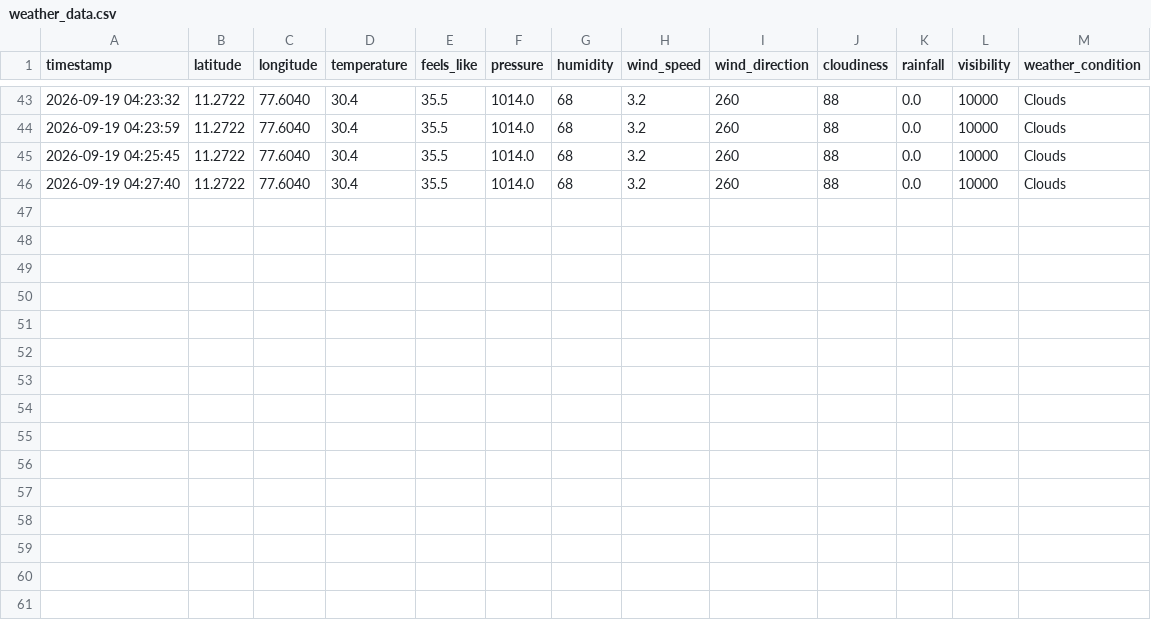
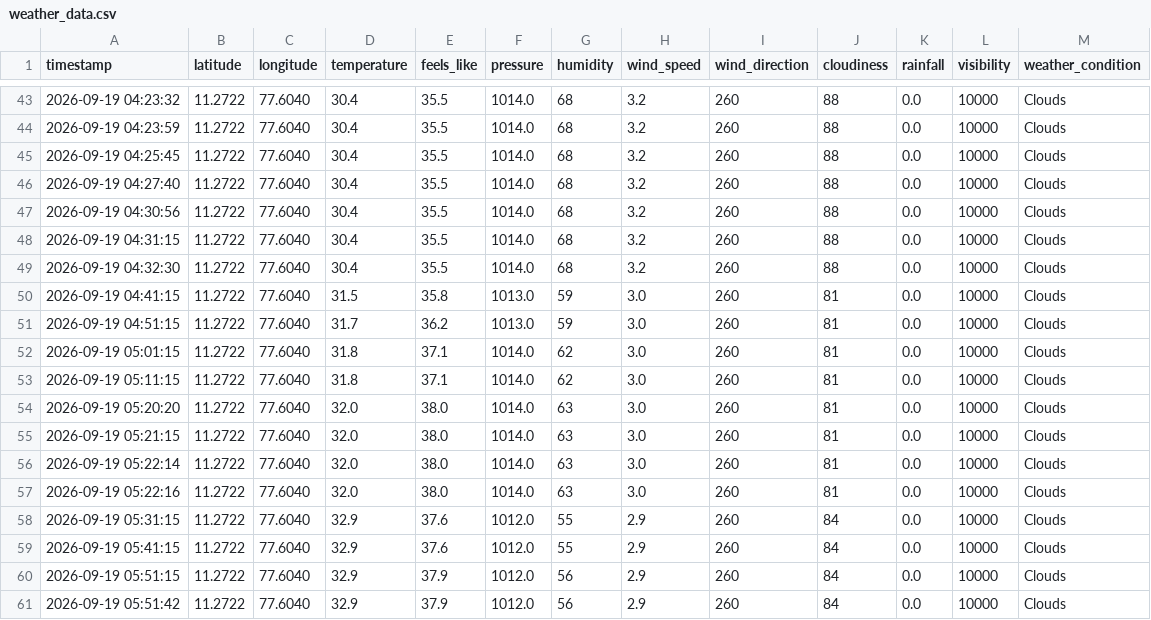
Before and after one commit to sanjug-prog/weather, a CSV file: data/weather_data.csv, drawn as a sheet; only a part is shown, gaps mark what is left out.

Commit message:
feat: integrate Leaflet and add weekly weather API
- Add Leaflet for interactive map support
- Implement /api/weekly endpoint for historical and forecast data
- Update project metadata to reflect enhanced analytics capabilities
- Append additional telemetry records to persistent CSV storage

```diff
--- a/data/weather_data.csv
+++ b/data/weather_data.csv
@@ -46 +46,16 @@ timestamp,latitude,longitude,temperature,feels_like,pressure,humidity,wind_speed
 2026-09-19 04:27:40,11.2722,77.6040,30.4,35.5,1014.0,68,3.2,260,88,0.0,10000,Clouds
+2026-09-19 04:30:56,11.2722,77.6040,30.4,35.5,1014.0,68,3.2,260,88,0.0,10000,Clouds
+2026-09-19 04:31:15,11.2722,77.6040,30.4,35.5,1014.0,68,3.2,260,88,0.0,10000,Clouds
+2026-09-19 04:32:30,11.2722,77.6040,30.4,35.5,1014.0,68,3.2,260,88,0.0,10000,Clouds
+2026-09-19 04:41:15,11.2722,77.6040,31.5,35.8,1013.0,59,3.0,260,81,0.0,10000,Clouds
+2026-09-19 04:51:15,11.2722,77.6040,31.7,36.2,1013.0,59,3.0,260,81,0.0,10000,Clouds
+2026-09-19 05:01:15,11.2722,77.6040,31.8,37.1,1014.0,62,3.0,260,81,0.0,10000,Clouds
+2026-09-19 05:11:15,11.2722,77.6040,31.8,37.1,1014.0,62,3.0,260,81,0.0,10000,Clouds
+2026-09-19 05:20:20,11.2722,77.6040,32.0,38.0,1014.0,63,3.0,260,81,0.0,10000,Clouds
+2026-09-19 05:21:15,11.2722,77.6040,32.0,38.0,1014.0,63,3.0,260,81,0.0,10000,Clouds
+2026-09-19 05:22:14,11.2722,77.6040,32.0,38.0,1014.0,63,3.0,260,81,0.0,10000,Clouds
+2026-09-19 05:22:16,11.2722,77.6040,32.0,38.0,1014.0,63,3.0,260,81,0.0,10000,Clouds
+2026-09-19 05:31:15,11.2722,77.6040,32.9,37.6,1012.0,55,2.9,260,84,0.0,10000,Clouds
+2026-09-19 05:41:15,11.2722,77.6040,32.9,37.6,1012.0,55,2.9,260,84,0.0,10000,Clouds
+2026-09-19 05:51:15,11.2722,77.6040,32.9,37.9,1012.0,56,2.9,260,84,0.0,10000,Clouds
+2026-09-19 05:51:42,11.2722,77.6040,32.9,37.9,1012.0,56,2.9,260,84,0.0,10000,Clouds
```
Also changed, not shown: 15 other files.
